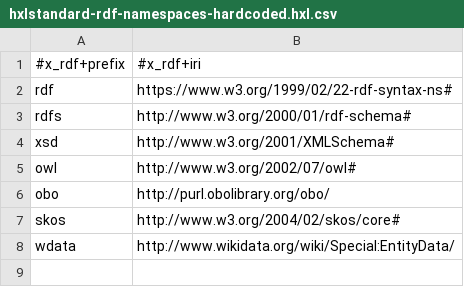
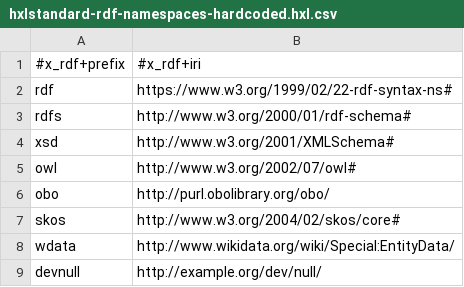
Before and after one commit to EticaAI/lexicographi-sine-finibus, a CSV file: officina/999999999/1568346/data/hxlstandard-rdf-namespaces-hardcoded.hxl.csv, drawn as a sheet; the diff names each change by its address in the sheet, - before the commit and + after, or states it on an @@ line.

```diff
--- a/officina/999999999/1568346/data/hxlstandard-rdf-namespaces-hardcoded.hxl.csv
+++ b/officina/999999999/1568346/data/hxlstandard-rdf-namespaces-hardcoded.hxl.csv
+row 9: devnull | http://example.org/dev/null/
```
Also changed, not shown: 15 other files.
